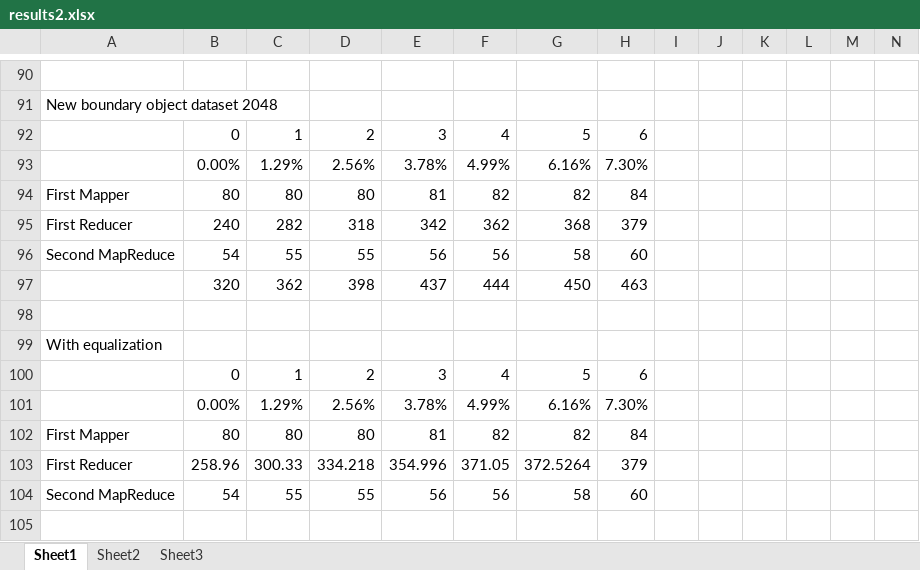
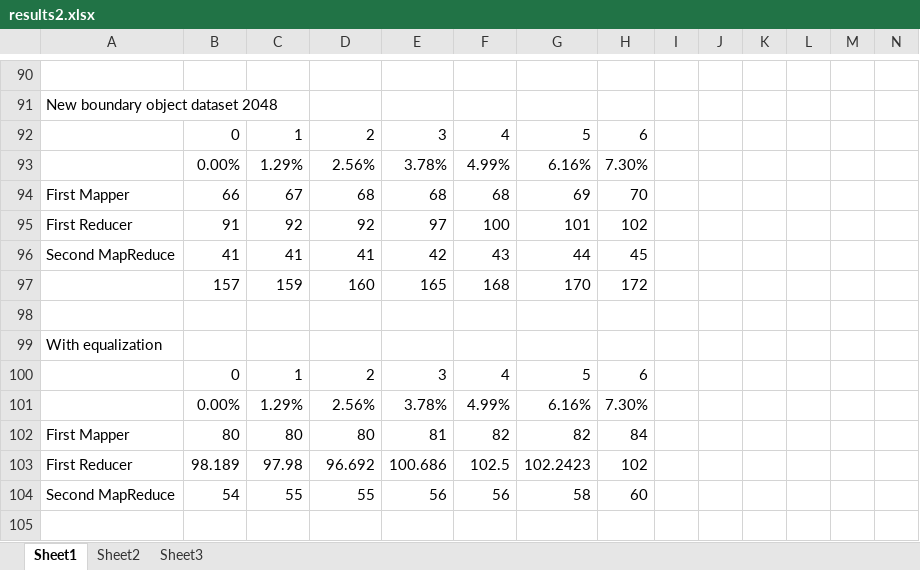
Before and after one commit to ablimit/hadoopgis, an Excel workbook: boundary/results2.xlsx, sheet Sheet1, drawn as a sheet; only a part is shown, gaps mark what is left out; values as stored, in another font and other column widths than the file's, no borders; charts and pictures not drawn; removed rows and columns are numbered as before the commit, all else as after; rows hold the shown columns only; the diff names each change by its address in the sheet, - before the commit and + after, or states it on an @@ line.

Commit message:
Add more 2ndphase reducers

```diff
--- a/boundary/results2.xlsx (sheet Sheet1)
+++ b/boundary/results2.xlsx (sheet Sheet1)
-row 94: First Mapper | 80 | 80 | 80 | 81 | 82 | 82 | 84
-row 95: First Reducer | 240 | 282 | 318 | 342 | 362 | 368 | 379
-row 96: Second MapReduce | 54 | 55 | 55 | 56 | 56 | 58 | 60
-row 97:  | 320 | 362 | 398 | 437 | 444 | 450 | 463
+row 94: First Mapper | 66 | 67 | 68 | 68 | 68 | 69 | 70
+row 95: First Reducer | 91 | 92 | 92 | 97 | 100 | 101 | 102
+row 96: Second MapReduce | 41 | 41 | 41 | 42 | 43 | 44 | 45
+row 97:  | 157 | 159 | 160 | 165 | 168 | 170 | 172
-row 103: First Reducer | 258.96 | 300.33 | 334.218 | 354.996 | 371.05 | 372.5264 | 379
+row 103: First Reducer | 98.189 | 97.98 | 96.692 | 100.686 | 102.5 | 102.2423 | 102
```
Also changed, not shown: charts or pictures, 16 other files.
